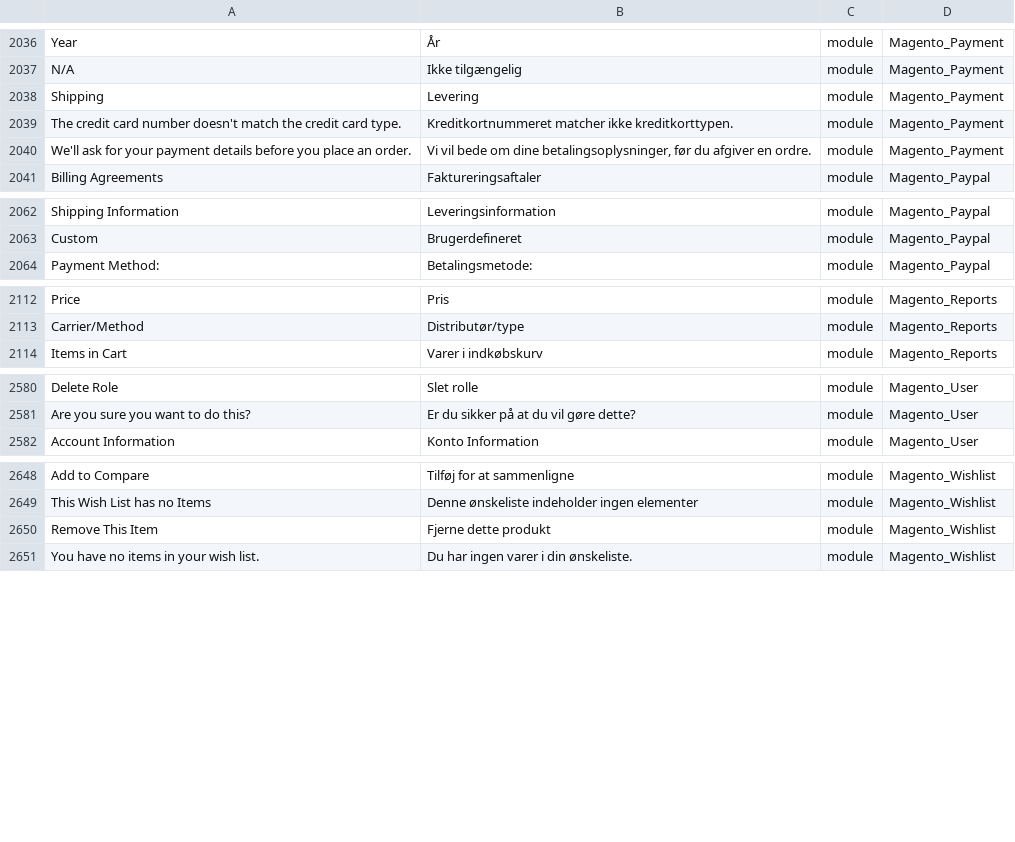
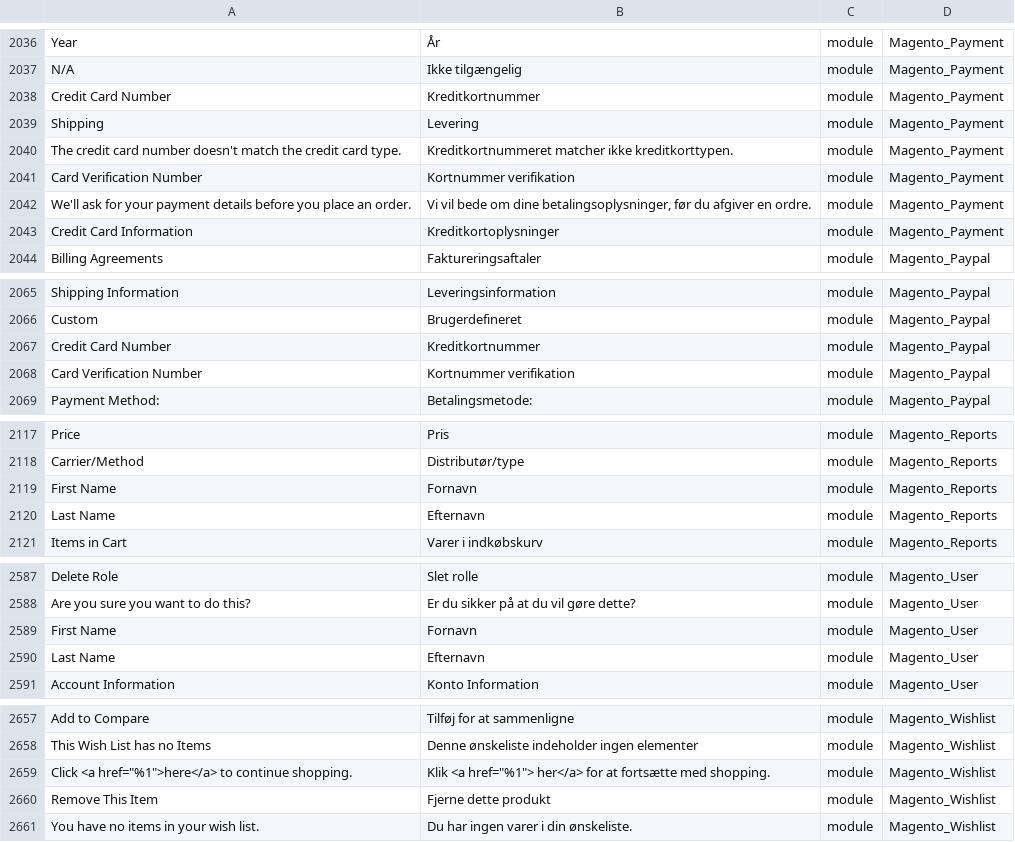
Before and after one commit to Magento2Translations/language_da_dk, a CSV file: da_DK.csv, drawn as a sheet; only a part is shown, gaps mark what is left out; the diff covers the shown part only; the diff names each change by its address in the sheet, - before the commit and + after, or states it on an @@ line.

```diff
--- a/da_DK.csv
+++ b/da_DK.csv
+row 2038: Credit Card Number | Kreditkortnummer | module | Magento_Payment
+row 2041: Card Verification Number | Kortnummer verifikation | module | Magento_Payment
+row 2043: Credit Card Information | Kreditkortoplysninger | module | Magento_Payment
+row 2067: Credit Card Number | Kreditkortnummer | module | Magento_Paypal
+row 2068: Card Verification Number | Kortnummer verifikation | module | Magento_Paypal
+row 2119: First Name | Fornavn | module | Magento_Reports
+row 2120: Last Name | Efternavn | module | Magento_Reports
+row 2589: First Name | Fornavn | module | Magento_User
+row 2590: Last Name | Efternavn | module | Magento_User
+row 2659: Click <a href="%1">here</a> to continue shopping. | Klik <a href="%1"> her</a> for at fortsætte med shopping. | module | Magento_Wishlist
```
Also changed, not shown: 1 edited cell elsewhere in this file, 1 other file.
